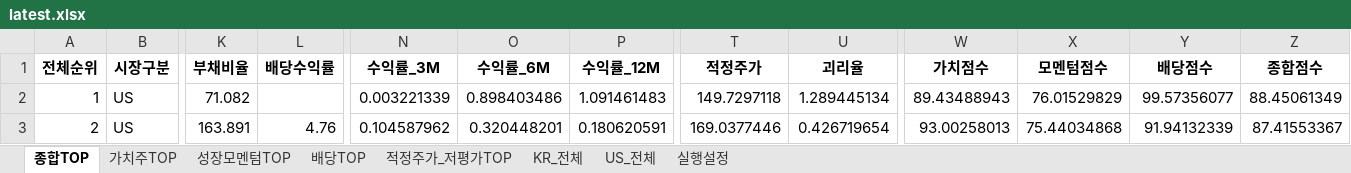
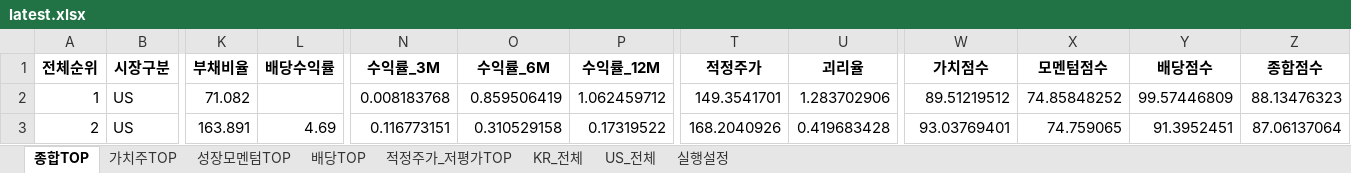
Before and after one commit to cskono1csm/stock-scanner, an Excel workbook: docs/reports/latest.xlsx, sheet 종합TOP, drawn as a sheet; only a part is shown, gaps mark what is left out; values as stored, in another font and other column widths than the file's, no borders; the diff covers the shown part only; the diff names each change by its address in the sheet, - before the commit and + after, or states it on an @@ line.

```diff
--- a/docs/reports/latest.xlsx (sheet 종합TOP)
+++ b/docs/reports/latest.xlsx (sheet 종합TOP)
-N2 (수익률_3M): 0.003221339
+N2 (수익률_3M): 0.008183768
-O2 (수익률_6M): 0.898403486
+O2 (수익률_6M): 0.859506419
-P2 (수익률_12M): 1.091461483
+P2 (수익률_12M): 1.062459712
-T2 (적정주가): 149.7297118
+T2 (적정주가): 149.3541701
-U2 (괴리율): 1.289445134
+U2 (괴리율): 1.283702906
-W2 (가치점수): 89.43488943
+W2 (가치점수): 89.51219512
-X2 (모멘텀점수): 76.01529829
+X2 (모멘텀점수): 74.85848252
-Y2 (배당점수): 99.57356077
+Y2 (배당점수): 99.57446809
-Z2 (종합점수): 88.45061349
+Z2 (종합점수): 88.13476323
-L3 (배당수익률): 4.76
+L3 (배당수익률): 4.69
-N3 (수익률_3M): 0.104587962
+N3 (수익률_3M): 0.116773151
-O3 (수익률_6M): 0.320448201
+O3 (수익률_6M): 0.310529158
-P3 (수익률_12M): 0.180620591
+P3 (수익률_12M): 0.17319522
-T3 (적정주가): 169.0377446
+T3 (적정주가): 168.2040926
-U3 (괴리율): 0.426719654
+U3 (괴리율): 0.419683428
-W3 (가치점수): 93.00258013
+W3 (가치점수): 93.03769401
-X3 (모멘텀점수): 75.44034868
+X3 (모멘텀점수): 74.759065
-Y3 (배당점수): 91.94132339
+Y3 (배당점수): 91.3952451
-Z3 (종합점수): 87.41553367
+Z3 (종합점수): 87.06137064
```
Also changed, not shown: 1837 edited cells elsewhere in this sheet, sheet US_전체, sheet KR_전체, sheet 배당TOP, sheet 적정주가_저평가TOP, sheet 가치주TOP, sheet 성장모멘텀TOP, 1 more sheet, 1 other file.
